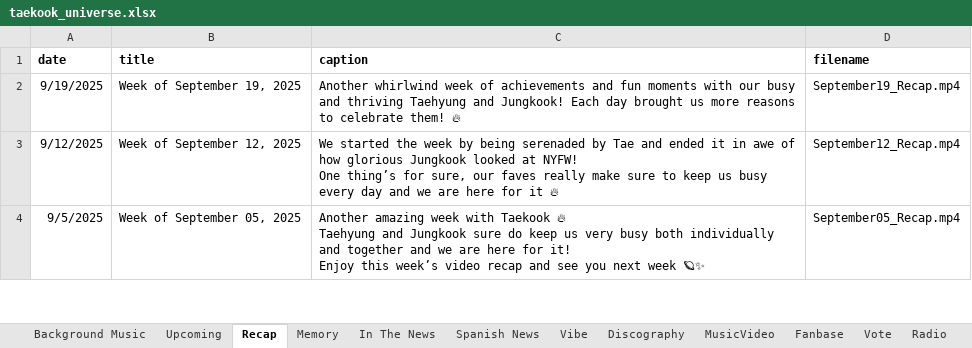
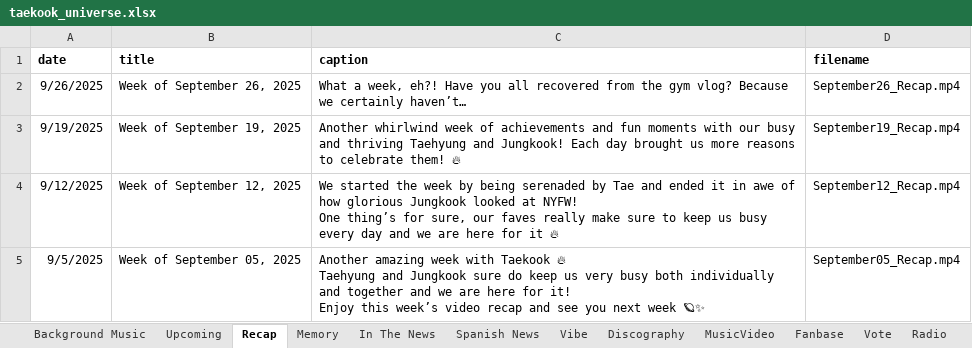
Before and after one commit to tetekoofm/taekook_universe, an Excel workbook: taekook_universe.xlsx, sheet Recap, drawn as a sheet; only a part is shown; values as stored, in another font and other column widths than the file's, no borders; the diff names each change by its address in the sheet, - before the commit and + after, or states it on an @@ line.

```diff
--- a/taekook_universe.xlsx (sheet Recap)
+++ b/taekook_universe.xlsx (sheet Recap)
+row 2: 9/26/2025 | Week of September 26, 2025 | What a week, eh?! Have you all recovered from the gym vlog? Because we certainly haven’t… | September26_Recap.mp4
```
Also changed, not shown: sheet spotifystats, sheet shazamstats, sheet youtubestats, 3 other files.
